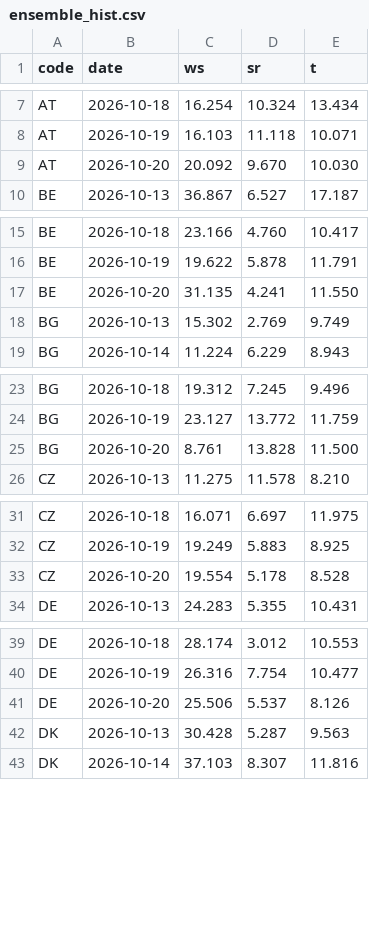
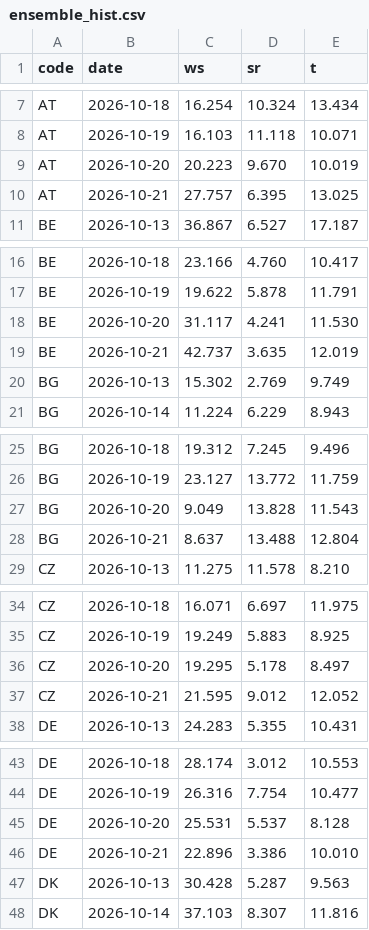
Before and after one commit to ilbakarol-ui/miks-energii, a CSV file: data/shared_weather/ensemble_hist.csv, drawn as a sheet; only a part is shown, gaps mark what is left out; the diff covers the shown part only.

```diff
--- a/data/shared_weather/ensemble_hist.csv
+++ b/data/shared_weather/ensemble_hist.csv
@@ -8,3 +8,4 @@ AT,2026-10-18,16.254,10.324,13.434
 AT,2026-10-19,16.103,11.118,10.071
-AT,2026-10-20,20.092,9.670,10.030
+AT,2026-10-20,20.223,9.670,10.019
+AT,2026-10-21,27.757,6.395,13.025
 BE,2026-10-13,36.867,6.527,17.187
@@ -16,3 +17,4 @@ BE,2026-10-18,23.166,4.760,10.417
 BE,2026-10-19,19.622,5.878,11.791
-BE,2026-10-20,31.135,4.241,11.550
+BE,2026-10-20,31.117,4.241,11.530
+BE,2026-10-21,42.737,3.635,12.019
 BG,2026-10-13,15.302,2.769,9.749
@@ -24,3 +26,4 @@ BG,2026-10-18,19.312,7.245,9.496
 BG,2026-10-19,23.127,13.772,11.759
-BG,2026-10-20,8.761,13.828,11.500
+BG,2026-10-20,9.049,13.828,11.543
+BG,2026-10-21,8.637,13.488,12.804
 CZ,2026-10-13,11.275,11.578,8.210
@@ -32,3 +35,4 @@ CZ,2026-10-18,16.071,6.697,11.975
 CZ,2026-10-19,19.249,5.883,8.925
-CZ,2026-10-20,19.554,5.178,8.528
+CZ,2026-10-20,19.295,5.178,8.497
+CZ,2026-10-21,21.595,9.012,12.052
 DE,2026-10-13,24.283,5.355,10.431
@@ -40,3 +44,4 @@ DE,2026-10-18,28.174,3.012,10.553
 DE,2026-10-19,26.316,7.754,10.477
-DE,2026-10-20,25.506,5.537,8.126
+DE,2026-10-20,25.531,5.537,8.128
+DE,2026-10-21,22.896,3.386,10.010
 DK,2026-10-13,30.428,5.287,9.563
```
Also changed, not shown: 20 added rows and 39 edited cells elsewhere in this file, 3 other files.
